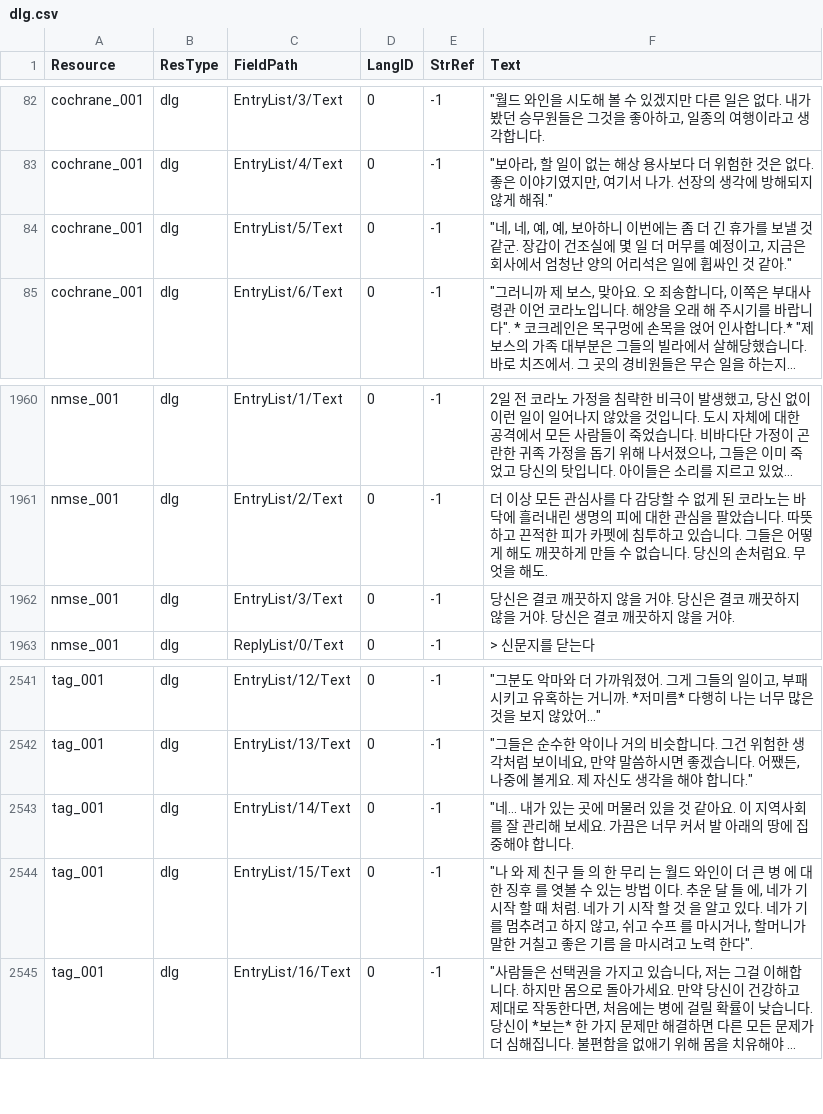
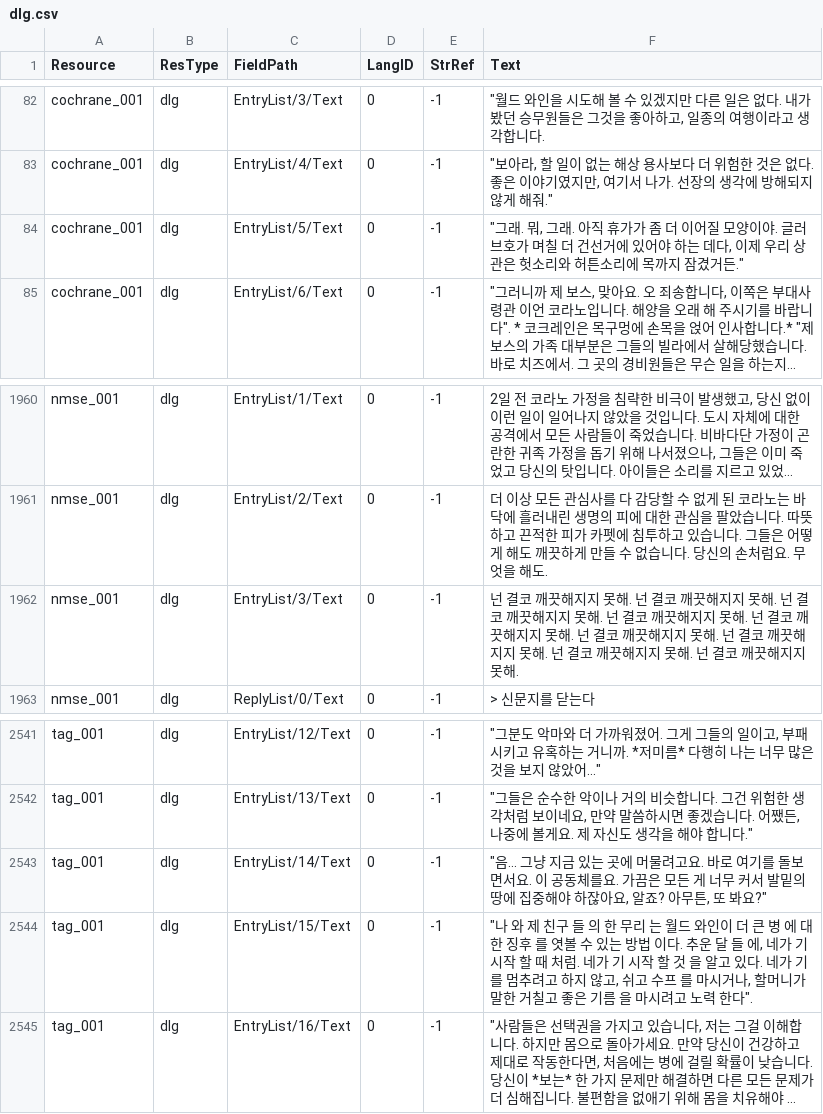
Before and after one commit to iamtalker/nwn1ee-korean-unified, a CSV file: installer/modbuild/premium/ddf/inline/dlg.csv, drawn as a sheet; only a part is shown, gaps mark what is left out; long unchanged cells end in …; the diff names each change by its address in the sheet, - before the commit and + after, or states it on an @@ line.

```diff
--- a/installer/modbuild/premium/ddf/inline/dlg.csv
+++ b/installer/modbuild/premium/ddf/inline/dlg.csv
-F84 (Text): "네, 네, 예, 예, 보아하니 이번에는 좀 더 긴 휴가를 보낼 것 같군. 장갑이 건조실에 몇 일 더 머무를 예정이고, 지금은 회사에서 엄청난 양의 어리석은 일에 휩싸인 것 같아."
+F84 (Text): "그래. 뭐, 그래. 아직 휴가가 좀 더 이어질 모양이야. 글러브호가 며칠 더 건선거에 있어야 하는 데다, 이제 우리 상관은 헛소리와 허튼소리에 목까지 잠겼거든."
-F1962 (Text): 당신은 결코 깨끗하지 않을 거야. 당신은 결코 깨끗하지 않을 거야. 당신은 결코 깨끗하지 않을 거야.
+F1962 (Text): 넌 결코 깨끗해지지 못해. 넌 결코 깨끗해지지 못해. 넌 결코 깨끗해지지 못해. 넌 결코 깨끗해지지 못해. 넌 결코 깨끗해지지 못해. 넌 결코 깨끗해지지 못해. 넌 결코 깨끗해지지 못해. 넌 결코 깨끗해지지 못해. 넌 결코 깨끗해지지 못해.
-F2543 (Text): "네... 내가 있는 곳에 머물러 있을 것 같아요. 이 지역사회를 잘 관리해 보세요. 가끔은 너무 커서 발 아래의 땅에 집중해야 합니다.
+F2543 (Text): "음... 그냥 지금 있는 곳에 머물려고요. 바로 여기를 돌보면서요. 이 공동체를요. 가끔은 모든 게 너무 커서 발밑의 땅에 집중해야 하잖아요, 알죠? 아무튼, 또 봐요?"
```
Also changed, not shown: installer/community/Siege_of_Shadowdale_Enhanced_Edition/translations.csv, installer/modbuild/premium/id/inline/dlg.csv, 21 other files.
